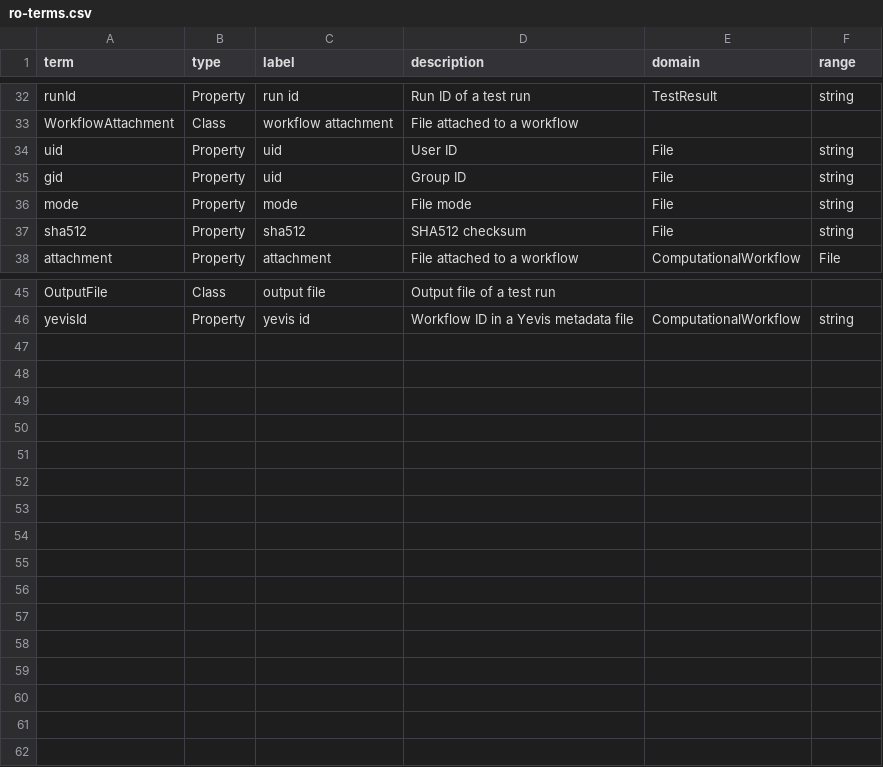
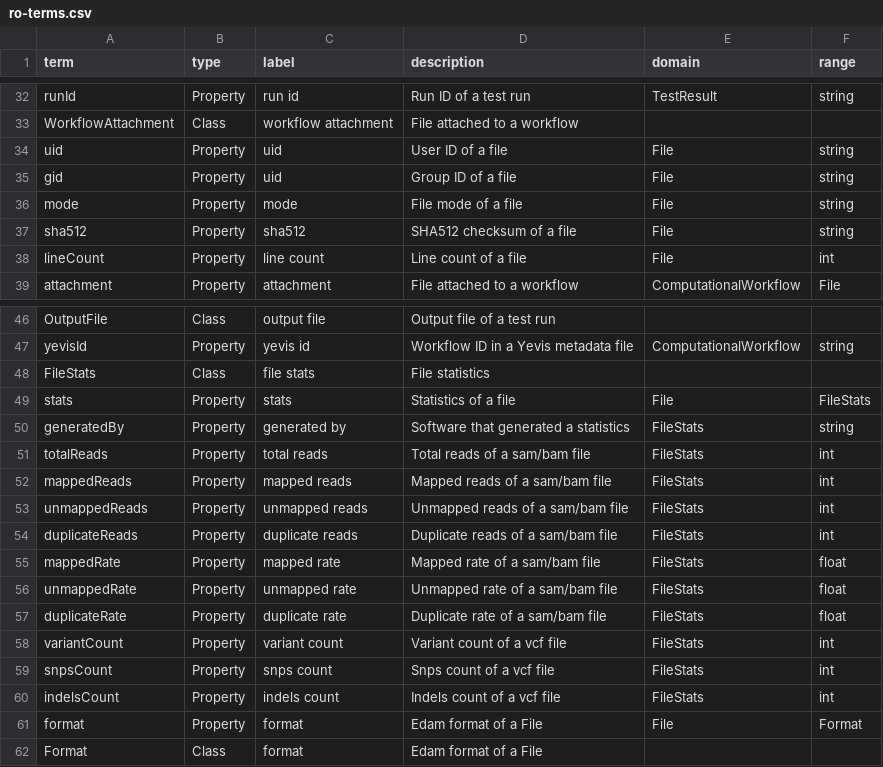
Before and after one commit to sapporo-wes/sapporo-service, a CSV file: sapporo/ro-terms.csv, drawn as a sheet; only a part is shown, gaps mark what is left out.

```diff
--- a/sapporo/ro-terms.csv
+++ b/sapporo/ro-terms.csv
@@ -33,6 +33,7 @@ runId,Property,run id,Run ID of a test run,TestResult,string
 WorkflowAttachment,Class,workflow attachment,File attached to a workflow,,
-uid,Property,uid,User ID,File,string
-gid,Property,uid,Group ID,File,string
-mode,Property,mode,File mode,File,string
-sha512,Property,sha512,SHA512 checksum,File,string
+uid,Property,uid,User ID of a file,File,string
+gid,Property,uid,Group ID of a file,File,string
+mode,Property,mode,File mode of a file,File,string
+sha512,Property,sha512,SHA512 checksum of a file,File,string
+lineCount,Property,line count,Line count of a file,File,int
 attachment,Property,attachment,File attached to a workflow,ComputationalWorkflow,File
@@ -46 +47,16 @@ OutputFile,Class,output file,Output file of a test run,,
 yevisId,Property,yevis id,Workflow ID in a Yevis metadata file,ComputationalWorkflow,string
+FileStats,Class,file stats,File statistics,,
+stats,Property,stats,Statistics of a file,File,FileStats
+generatedBy,Property,generated by,Software that generated a statistics,FileStats,string
+totalReads,Property,total reads,Total reads of a sam/bam file,FileStats,int
+mappedReads,Property,mapped reads,Mapped reads of a sam/bam file,FileStats,int
+unmappedReads,Property,unmapped reads,Unmapped reads of a sam/bam file,FileStats,int
+duplicateReads,Property,duplicate reads,Duplicate reads of a sam/bam file,FileStats,int
+mappedRate,Property,mapped rate,Mapped rate of a sam/bam file,FileStats,float
+unmappedRate,Property,unmapped rate,Unmapped rate of a sam/bam file,FileStats,float
+duplicateRate,Property,duplicate rate,Duplicate rate of a sam/bam file,FileStats,float
+variantCount,Property,variant count,Variant count of a vcf file,FileStats,int
+snpsCount,Property,snps count,Snps count of a vcf file,FileStats,int
+indelsCount,Property,indels count,Indels count of a vcf file,FileStats,int
+format,Property,format,Edam format of a File,File,Format
+Format,Class,format,Edam format of a File,,
```
Also changed, not shown: 2 other files.
